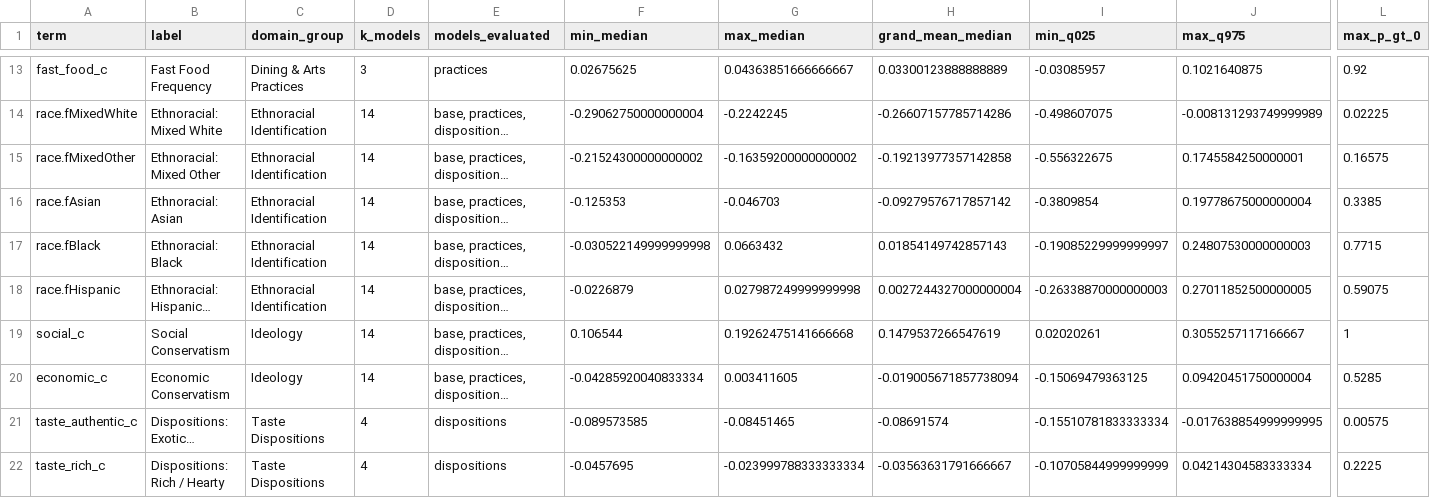
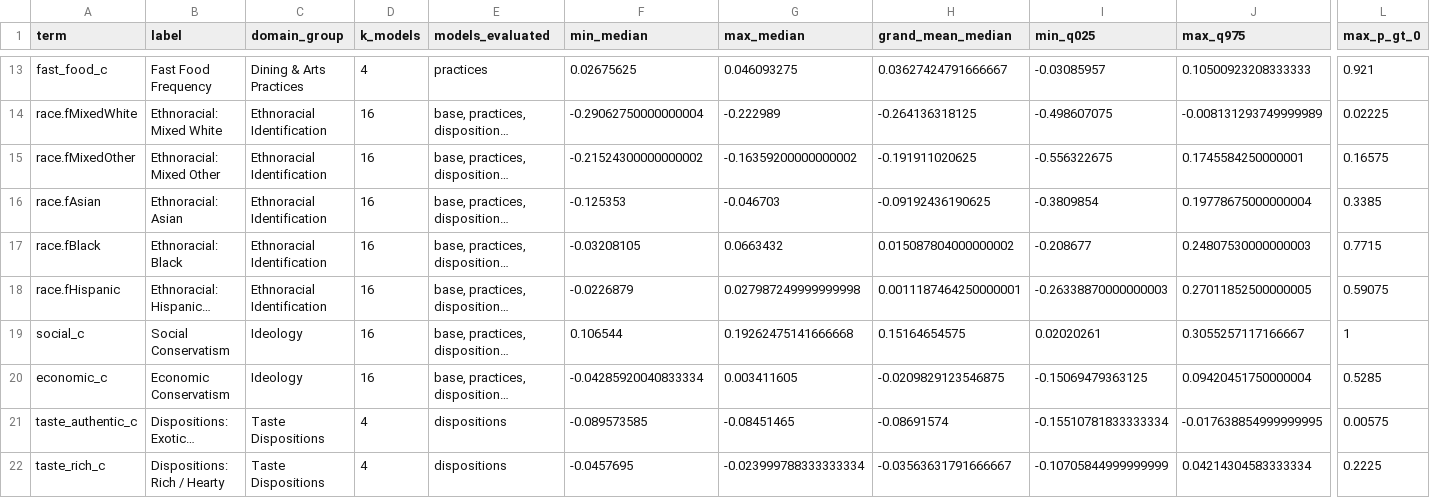
Before and after one commit to olizardo/cuisine-authenticity, a CSV file: cache/fixed_effects_stability_summary.csv, drawn as a sheet; only a part is shown, gaps mark what is left out; long unchanged cells end in …; the diff covers the shown part only; the diff names each change by its address in the sheet, - before the commit and + after, or states it on an @@ line.

```diff
--- a/cache/fixed_effects_stability_summary.csv
+++ b/cache/fixed_effects_stability_summary.csv
-D13 (k_models): 3
+D13 (k_models): 4
-G13 (max_median): 0.04363851666666667
+G13 (max_median): 0.046093275
-H13 (grand_mean_median): 0.03300123888888889
+H13 (grand_mean_median): 0.03627424791666667
-J13 (max_q975): 0.1021640875
+J13 (max_q975): 0.10500923208333333
-L13 (max_p_gt_0): 0.92
+L13 (max_p_gt_0): 0.921
-D14:D20 (k_models): 14
+D14:D20 (k_models): 16
-G14 (max_median): -0.2242245
+G14 (max_median): -0.222989
-H14 (grand_mean_median): -0.26607157785714286
+H14 (grand_mean_median): -0.264136318125
-H15 (grand_mean_median): -0.19213977357142858
+H15 (grand_mean_median): -0.191911020625
-H16 (grand_mean_median): -0.09279576717857142
+H16 (grand_mean_median): -0.09192436190625
-F17 (min_median): -0.030522149999999998
+F17 (min_median): -0.03208105
-H17 (grand_mean_median): 0.01854149742857143
+H17 (grand_mean_median): 0.015087804000000002
-I17 (min_q025): -0.19085229999999997
+I17 (min_q025): -0.208677
-H18 (grand_mean_median): 0.0027244327000000004
+H18 (grand_mean_median): 0.0011187464250000001
-H19 (grand_mean_median): 0.1479537266547619
+H19 (grand_mean_median): 0.15164654575
-H20 (grand_mean_median): -0.019005671857738094
+H20 (grand_mean_median): -0.0209829123546875
```
Also changed, not shown: 40 edited cells elsewhere in this file, cache/full_model_fit_comparison.csv, 7 other files.
